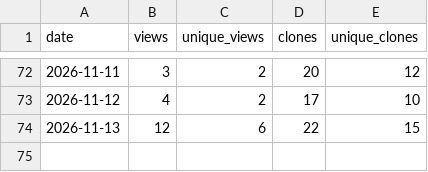
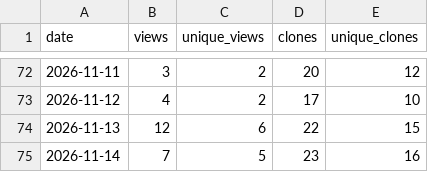
Before and after one commit to Isualc/dayz-ai-survivor, a CSV file: docs/traffic/daily.csv, drawn as a sheet; only a part is shown, gaps mark what is left out.

```diff
--- a/docs/traffic/daily.csv
+++ b/docs/traffic/daily.csv
@@ -74 +74,2 @@ date,views,unique_views,clones,unique_clones
 2026-11-13,12,6,22,15
+2026-11-14,7,5,23,16
```
Also changed, not shown: docs/traffic/paths.csv, docs/traffic/referrers.csv, 1 other file.
